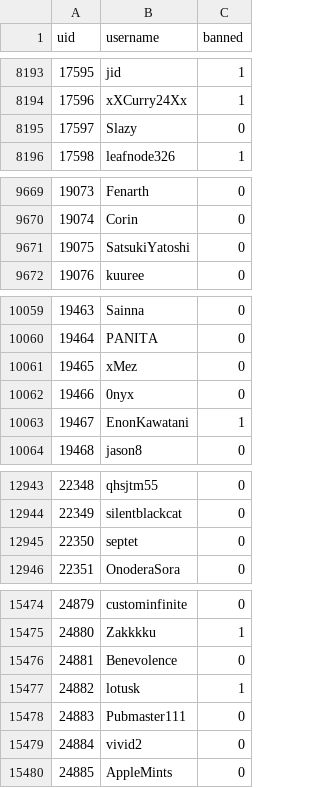
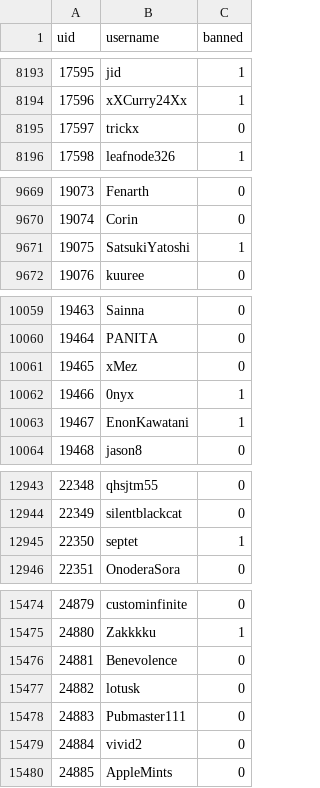
Before and after one commit to h-lunah/file-storage, a CSV file: users.csv, drawn as a sheet; only a part is shown, gaps mark what is left out; the diff covers the shown part only.

```diff
--- a/users.csv
+++ b/users.csv
@@ -8194,3 +8194,3 @@ uid,username,banned
 17596,xXCurry24Xx,1
-17597,Slazy,0
+17597,trickx,0
 17598,leafnode326,1
@@ -9670,3 +9670,3 @@ uid,username,banned
 19074,Corin,0
-19075,SatsukiYatoshi,0
+19075,SatsukiYatoshi,1
 19076,kuuree,0
@@ -10061,3 +10061,3 @@ uid,username,banned
 19465,xMez,0
-19466,0nyx,0
+19466,0nyx,1
 19467,EnonKawatani,1
@@ -12944,3 +12944,3 @@ uid,username,banned
 22349,silentblackcat,0
-22350,septet,0
+22350,septet,1
 22351,OnoderaSora,0
@@ -15476,3 +15476,3 @@ uid,username,banned
 24881,Benevolence,0
-24882,lotusk,1
+24882,lotusk,0
 24883,Pubmaster111,0
```
Also changed, not shown: 12 added rows and 10 edited cells elsewhere in this file.
